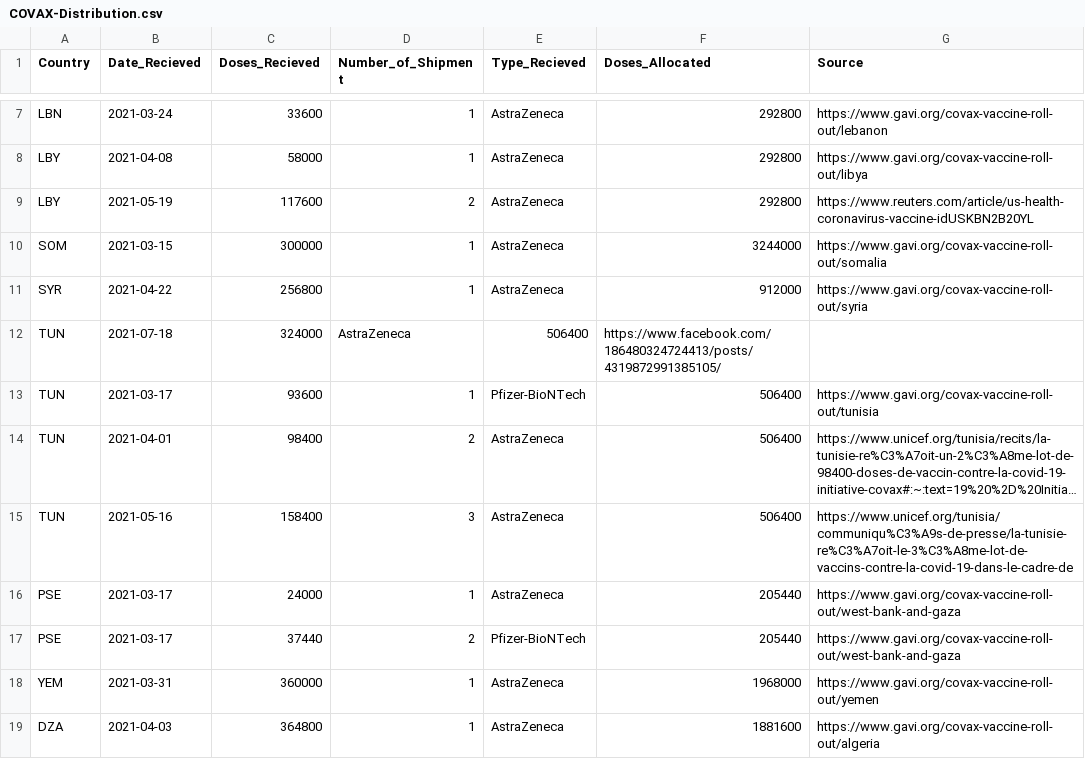
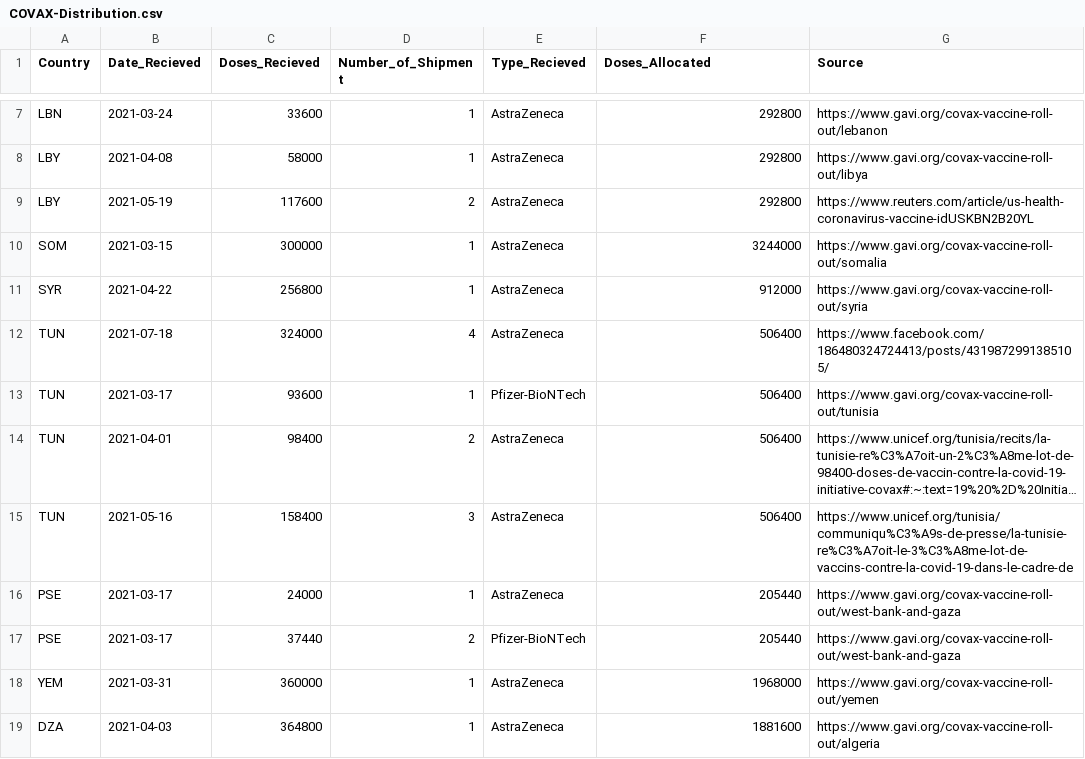
Before and after one commit to inception-labs/covid-vaccine-mena, a CSV file: Distribution/COVAX-Distribution.csv, drawn as a sheet; only a part is shown, gaps mark what is left out; long unchanged cells end in ….

Commit message:
Update COVAX-Distribution.csv

```diff
--- a/Distribution/COVAX-Distribution.csv
+++ b/Distribution/COVAX-Distribution.csv
@@ -11,3 +11,3 @@ SOM,2021-03-15,300000,1,AstraZeneca,3244000,"https://www.gavi.org/covax-vaccine-
 SYR,2021-04-22,256800,1,AstraZeneca,912000,"https://www.gavi.org/covax-vaccine-roll-out/syria"
-TUN,2021-07-18,324000,AstraZeneca,506400,"https://www.facebook.com/186480324724413/posts/4319872991385105/"
+TUN,2021-07-18,324000,4,AstraZeneca,506400,"https://www.facebook.com/186480324724413/posts/4319872991385105/"
 TUN,2021-03-17,93600,1,Pfizer-BioNTech,506400,"https://www.gavi.org/covax-vaccine-roll-out/tunisia"
```
